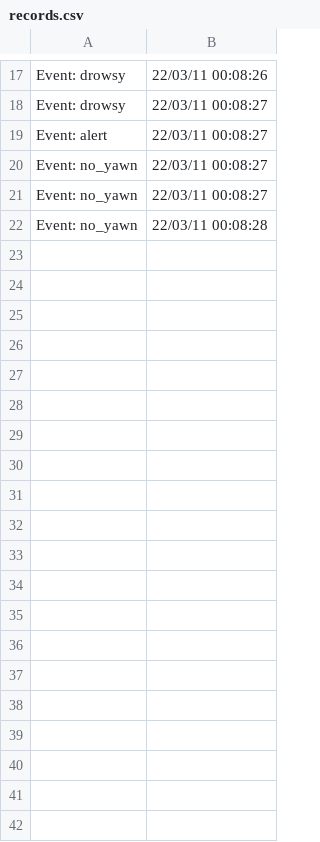
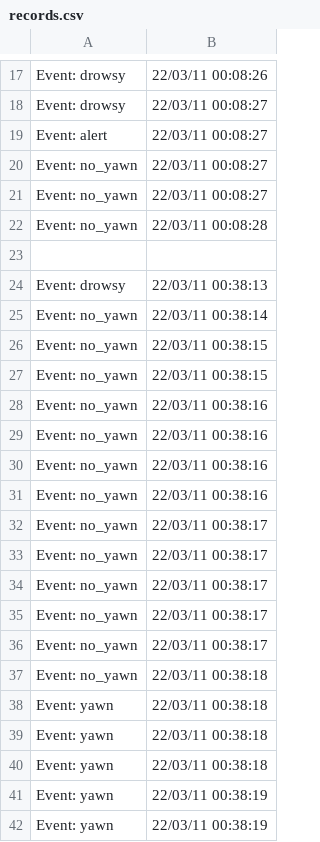
Before and after one commit to AndresCACore/Final-Project-BDML, a CSV file: face_recognition_PyQt/records.csv, drawn as a sheet; only a part is shown, gaps mark what is left out; the diff covers the shown part only.

```diff
--- a/face_recognition_PyQt/records.csv
+++ b/face_recognition_PyQt/records.csv
@@ -22 +22,21 @@
  Event: no_yawn,22/03/11 00:08:28
+
+ Event: drowsy,22/03/11 00:38:13
+ Event: no_yawn,22/03/11 00:38:14
+ Event: no_yawn,22/03/11 00:38:15
+ Event: no_yawn,22/03/11 00:38:15
+ Event: no_yawn,22/03/11 00:38:16
+ Event: no_yawn,22/03/11 00:38:16
+ Event: no_yawn,22/03/11 00:38:16
+ Event: no_yawn,22/03/11 00:38:16
+ Event: no_yawn,22/03/11 00:38:17
+ Event: no_yawn,22/03/11 00:38:17
+ Event: no_yawn,22/03/11 00:38:17
+ Event: no_yawn,22/03/11 00:38:17
+ Event: no_yawn,22/03/11 00:38:17
+ Event: no_yawn,22/03/11 00:38:18
+ Event: yawn,22/03/11 00:38:18
+ Event: yawn,22/03/11 00:38:18
+ Event: yawn,22/03/11 00:38:18
+ Event: yawn,22/03/11 00:38:19
+ Event: yawn,22/03/11 00:38:19
```
Also changed, not shown: 37 added rows elsewhere in this file, 4 other files.
